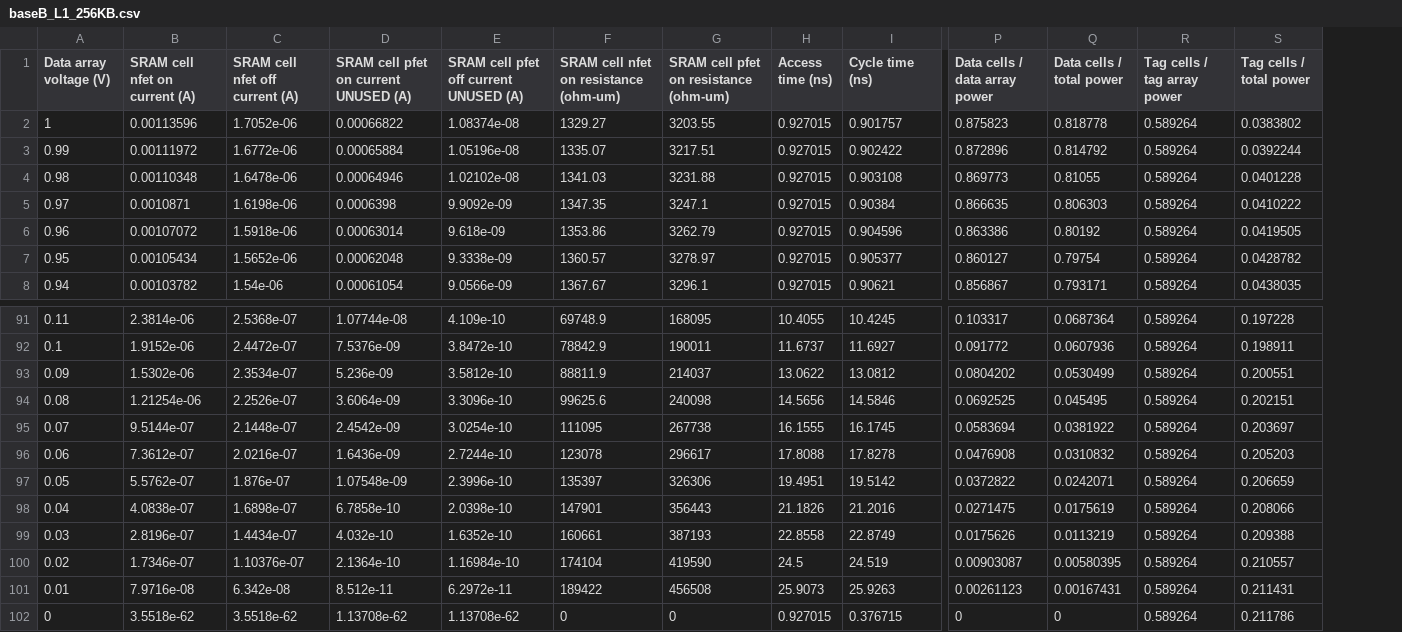
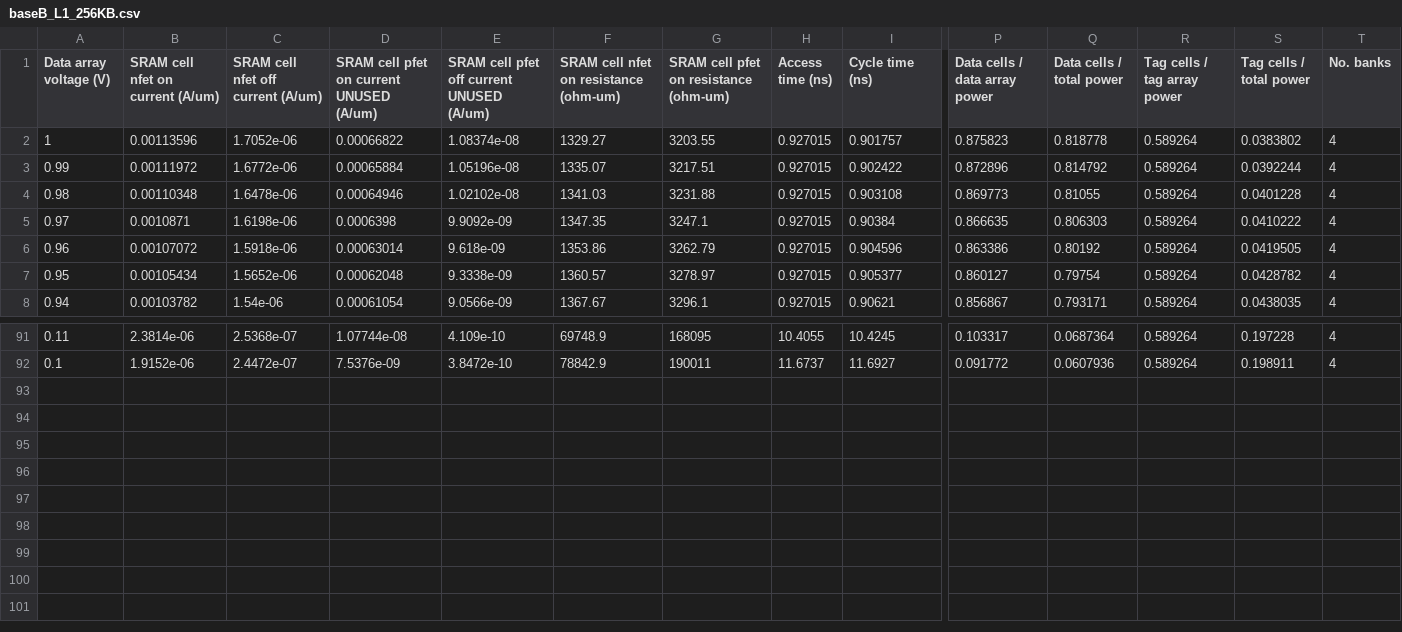
Before and after one commit to mgottscho/dpcs-cacti65, a CSV file: output/baseB_L1_256KB.csv, drawn as a sheet; only a part is shown, gaps mark what is left out; removed rows and columns are numbered as before the commit, all else as after; rows hold the shown columns only; the diff names each change by its address in the sheet, - before the commit and + after, or states it on an @@ line.

```diff
--- a/output/baseB_L1_256KB.csv
+++ b/output/baseB_L1_256KB.csv
+column T (No. banks), rows 2-8: all 4; rows 91-92: 4 | 4
-B1: SRAM cell nfet on current (A)
+B1: SRAM cell nfet on current (A/um)
-C1: SRAM cell nfet off current (A)
+C1: SRAM cell nfet off current (A/um)
-D1: SRAM cell pfet on current UNUSED (A)
+D1: SRAM cell pfet on current UNUSED (A/um)
-E1: SRAM cell pfet off current UNUSED (A)
+E1: SRAM cell pfet off current UNUSED (A/um)
-row 93: 0.09 | 1.5302e-06 | 2.3534e-07 | 5.236e-09 | 3.5812e-10 | 88811.9 | 214037 | 13.0622 | 13.0812 | 0.0804202 | 0.0530499 | 0.589264 | 0.200551
-row 94: 0.08 | 1.21254e-06 | 2.2526e-07 | 3.6064e-09 | 3.3096e-10 | 99625.6 | 240098 | 14.5656 | 14.5846 | 0.0692525 | 0.045495 | 0.589264 | 0.202151
-row 95: 0.07 | 9.5144e-07 | 2.1448e-07 | 2.4542e-09 | 3.0254e-10 | 111095 | 267738 | 16.1555 | 16.1745 | 0.0583694 | 0.0381922 | 0.589264 | 0.203697
-row 96: 0.06 | 7.3612e-07 | 2.0216e-07 | 1.6436e-09 | 2.7244e-10 | 123078 | 296617 | 17.8088 | 17.8278 | 0.0476908 | 0.0310832 | 0.589264 | 0.205203
-row 97: 0.05 | 5.5762e-07 | 1.876e-07 | 1.07548e-09 | 2.3996e-10 | 135397 | 326306 | 19.4951 | 19.5142 | 0.0372822 | 0.0242071 | 0.589264 | 0.206659
-row 98: 0.04 | 4.0838e-07 | 1.6898e-07 | 6.7858e-10 | 2.0398e-10 | 147901 | 356443 | 21.1826 | 21.2016 | 0.0271475 | 0.0175619 | 0.589264 | 0.208066
-row 99: 0.03 | 2.8196e-07 | 1.4434e-07 | 4.032e-10 | 1.6352e-10 | 160661 | 387193 | 22.8558 | 22.8749 | 0.0175626 | 0.0113219 | 0.589264 | 0.209388
-row 100: 0.02 | 1.7346e-07 | 1.10376e-07 | 2.1364e-10 | 1.16984e-10 | 174104 | 419590 | 24.5 | 24.519 | 0.00903087 | 0.00580395 | 0.589264 | 0.210557
-row 101: 0.01 | 7.9716e-08 | 6.342e-08 | 8.512e-11 | 6.2972e-11 | 189422 | 456508 | 25.9073 | 25.9263 | 0.00261123 | 0.00167431 | 0.589264 | 0.211431
-row 102: 0 | 3.5518e-62 | 3.5518e-62 | 1.13708e-62 | 1.13708e-62 | 0 | 0 | 0.927015 | 0.376715 | 0 | 0 | 0.589264 | 0.211786
```
Also changed, not shown: output/baseA_L1_64KB.csv, output/baseA_L2_2MB.csv, 14 other files.
